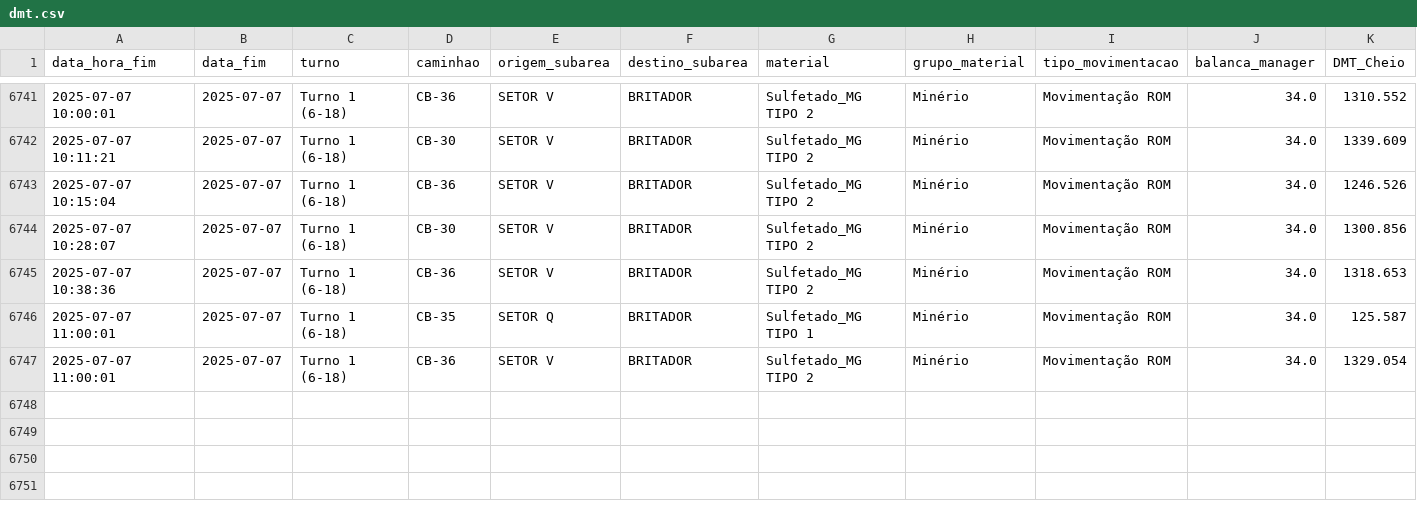
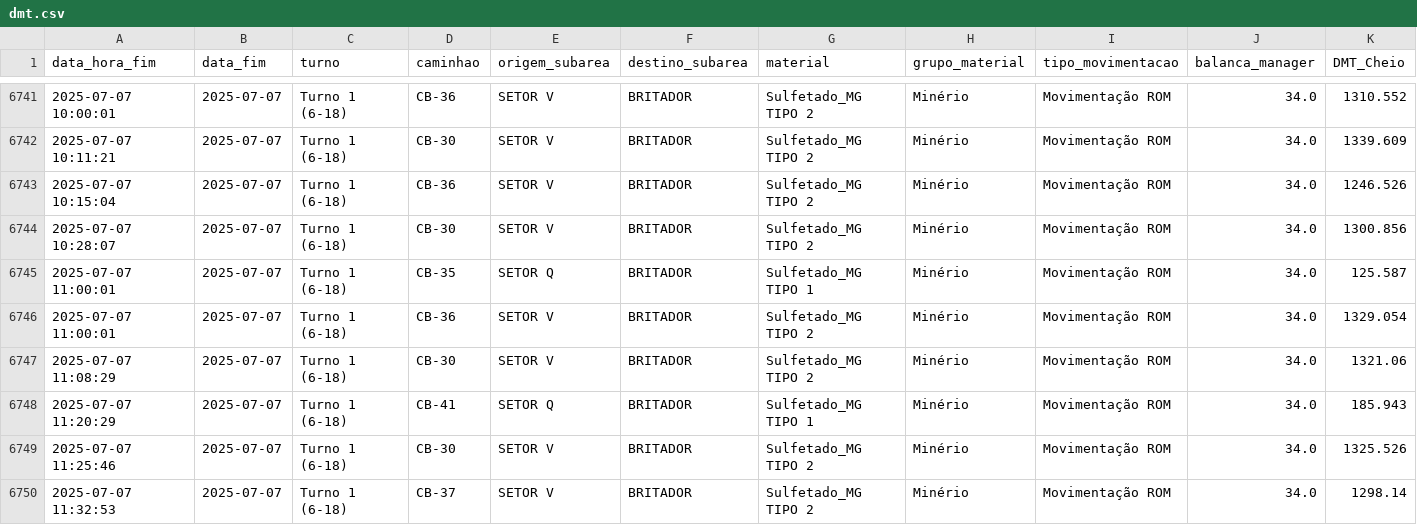
Before and after one commit to eduardosoros/app_controle_dmt, a CSV file: dados/dmt.csv, drawn as a sheet; only a part is shown, gaps mark what is left out; removed rows and columns are numbered as before the commit, all else as after; rows hold the shown columns only; the diff names each change by its address in the sheet, - before the commit and + after, or states it on an @@ line.

Commit message:
Atualização automática via DSN de Usuário

```diff
--- a/dados/dmt.csv
+++ b/dados/dmt.csv
-row 6745: 2025-07-07 10:38:36 | 2025-07-07 | Turno 1 (6-18) | CB-36 | SETOR V | BRITADOR | Sulfetado_MG TIPO 2 | Minério | Movimentação ROM | 34.0 | 1318.653
+row 6747: 2025-07-07 11:08:29 | 2025-07-07 | Turno 1 (6-18) | CB-30 | SETOR V | BRITADOR | Sulfetado_MG TIPO 2 | Minério | Movimentação ROM | 34.0 | 1321.06
+row 6748: 2025-07-07 11:20:29 | 2025-07-07 | Turno 1 (6-18) | CB-41 | SETOR Q | BRITADOR | Sulfetado_MG TIPO 1 | Minério | Movimentação ROM | 34.0 | 185.943
+row 6749: 2025-07-07 11:25:46 | 2025-07-07 | Turno 1 (6-18) | CB-30 | SETOR V | BRITADOR | Sulfetado_MG TIPO 2 | Minério | Movimentação ROM | 34.0 | 1325.526
+row 6750: 2025-07-07 11:32:53 | 2025-07-07 | Turno 1 (6-18) | CB-37 | SETOR V | BRITADOR | Sulfetado_MG TIPO 2 | Minério | Movimentação ROM | 34.0 | 1298.14
```
